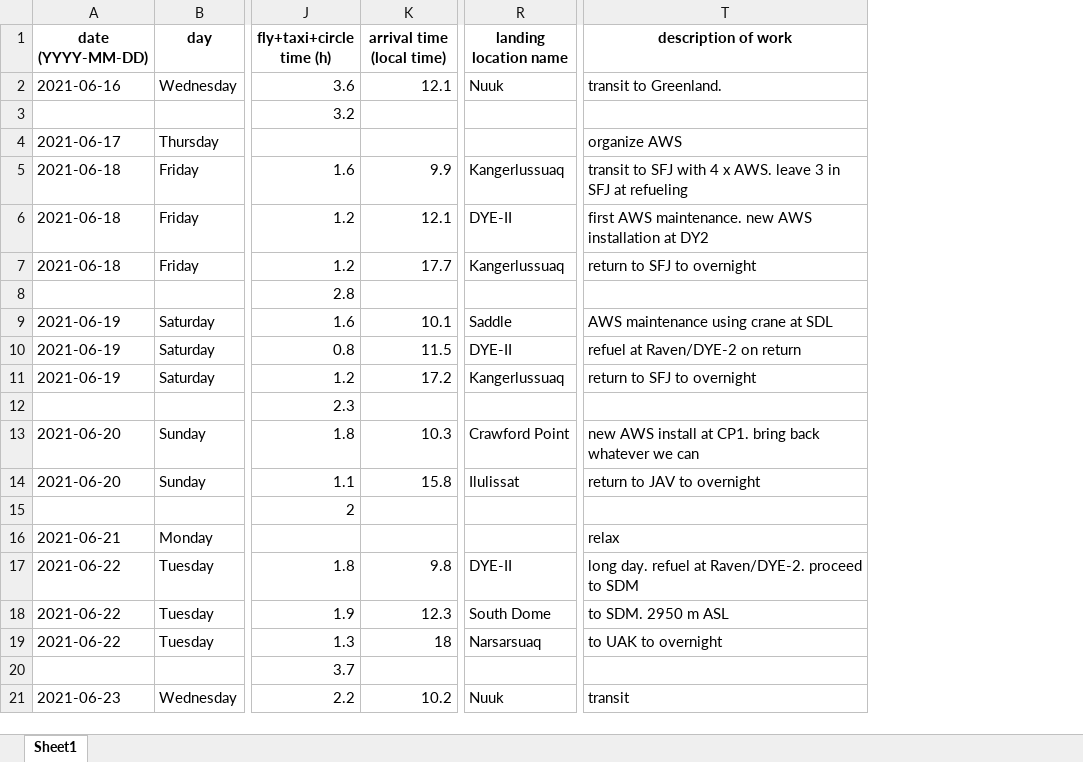
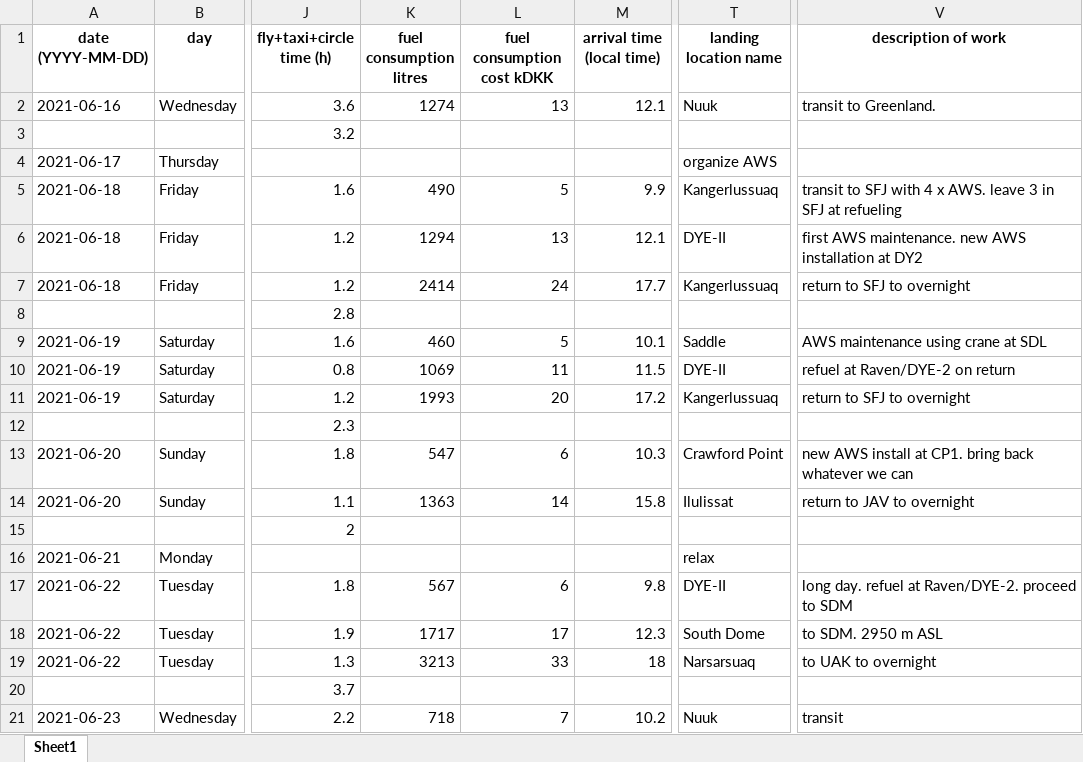
Before and after one commit to GEUS-PROMICE/AWS_maintenance_flight_planner, an Excel workbook: planning_info/S_chartering_2021_Borek.xlsx, sheet Sheet1, drawn as a sheet; only a part is shown, gaps mark what is left out; values as stored, in another font and other column widths than the file's, no borders; addresses are those after the commit; the diff names each change by its address in the sheet, - before the commit and + after, or states it on an @@ line.

Commit message:
added fuel use and cost in addition to daily totals and some other goodies

```diff
--- a/planning_info/S_chartering_2021_Borek.xlsx (sheet Sheet1)
+++ b/planning_info/S_chartering_2021_Borek.xlsx (sheet Sheet1)
+column K (fuel consumption litres), rows 2-21: 1274 |  |  | 490 | 1294 | 2414 |  | 460 | 1069 | 1993 |  | 547 | 1363 |  |  | 567 | 1717 | 3213 |  | 718
+column L (fuel consumption cost kDKK), rows 2-21: 13 |  |  | 5 | 13 | 24 |  | 5 | 11 | 20 |  | 6 | 14 |  |  | 6 | 17 | 33 |  | 7
-T4 (landing location name): (empty)
+T4 (landing location name): organize AWS
-V4 (description of work): organize AWS
+V4 (description of work): (empty)
-T16 (landing location name): (empty)
+T16 (landing location name): relax
-V16 (description of work): relax
+V16 (description of work): (empty)
```
Also changed, not shown: planning_info/NE_chartering_2021_Aug_Borek.xlsx, planning_info/NW_chartering_2021_Borek.xlsx, 32 other files.
